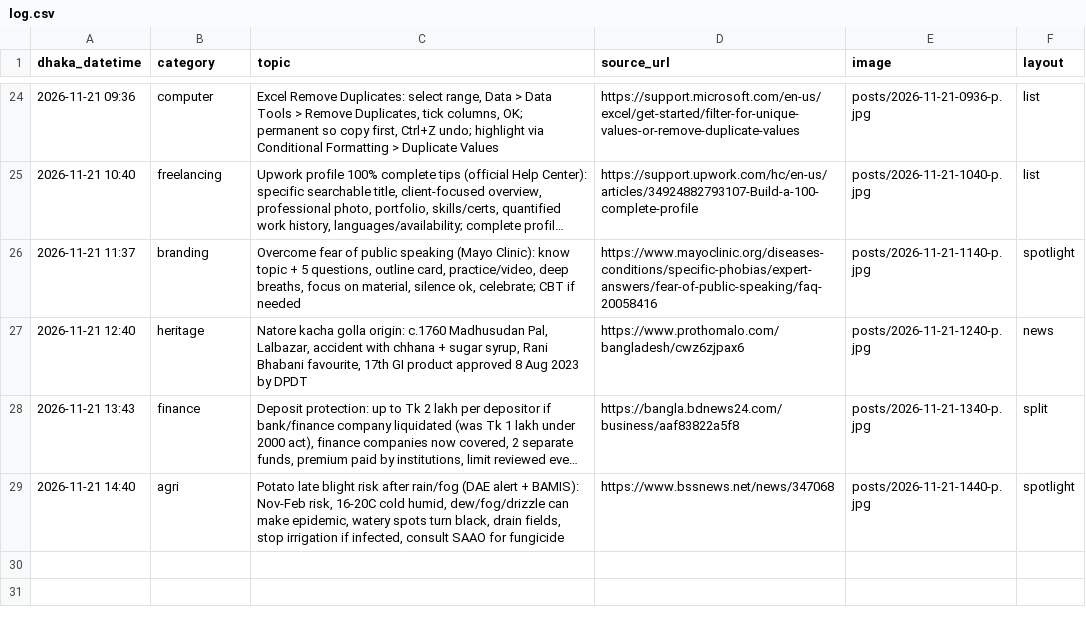
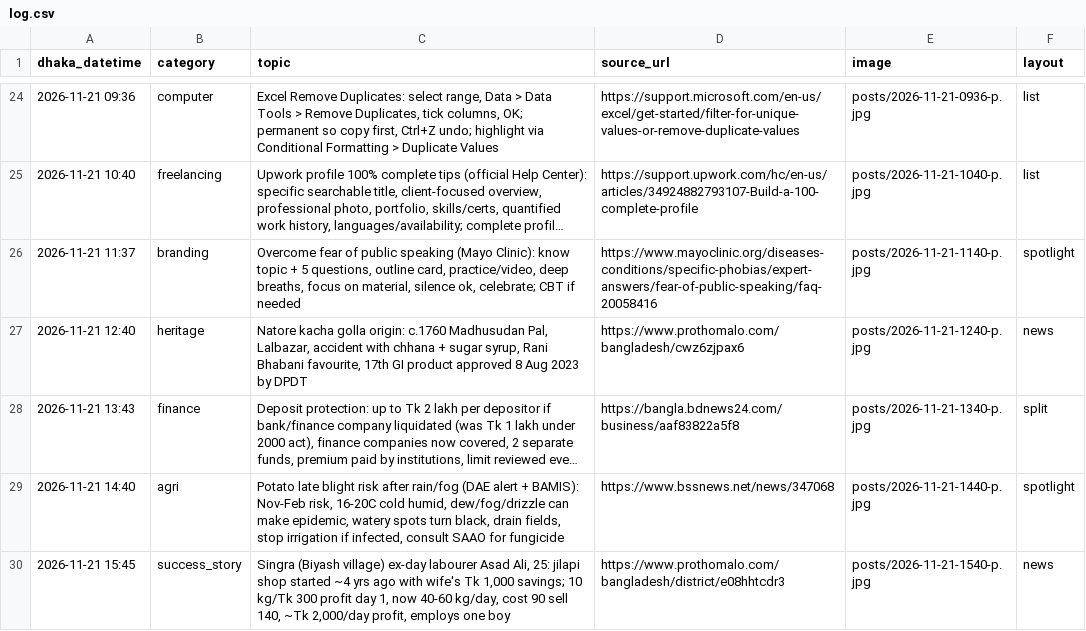
Before and after one commit to Rajibnt/codexnatore, a CSV file: ready/log.csv, drawn as a sheet; only a part is shown, gaps mark what is left out; long unchanged cells end in ….

```diff
--- a/ready/log.csv
+++ b/ready/log.csv
@@ -29 +29,2 @@ dhaka_datetime,category,topic,source_url,image,layout
 2026-11-21 14:40,agri,"Potato late blight risk after rain/fog (DAE alert + BAMIS): Nov-Feb risk, 16-20C cold humid, dew/fog/drizzle can make epidemic, watery spots turn black, drain fields, stop irrigation if infected, consult SAAO for fungicide",https://www.bssnews.net/news/347068,posts/2026-11-21-1440-p.jpg,spotlight
+2026-11-21 15:45,success_story,"Singra (Biyash village) ex-day labourer Asad Ali, 25: jilapi shop started ~4 yrs ago with wife's Tk 1,000 savings; 10 kg/Tk 300 profit day 1, now 40-60 kg/day, cost 90 sell 140, ~Tk 2,000/day profit, employs one boy",https://www.prothomalo.com/bangladesh/district/e08hhtcdr3,posts/2026-11-21-1540-p.jpg,news
```
Also changed, not shown: 3 other files.
